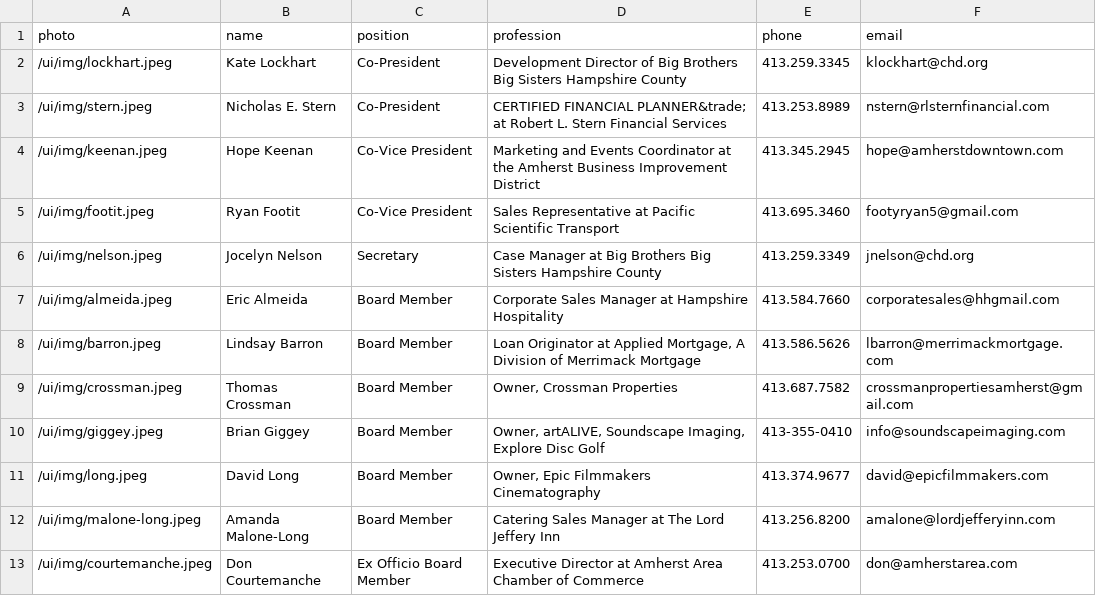
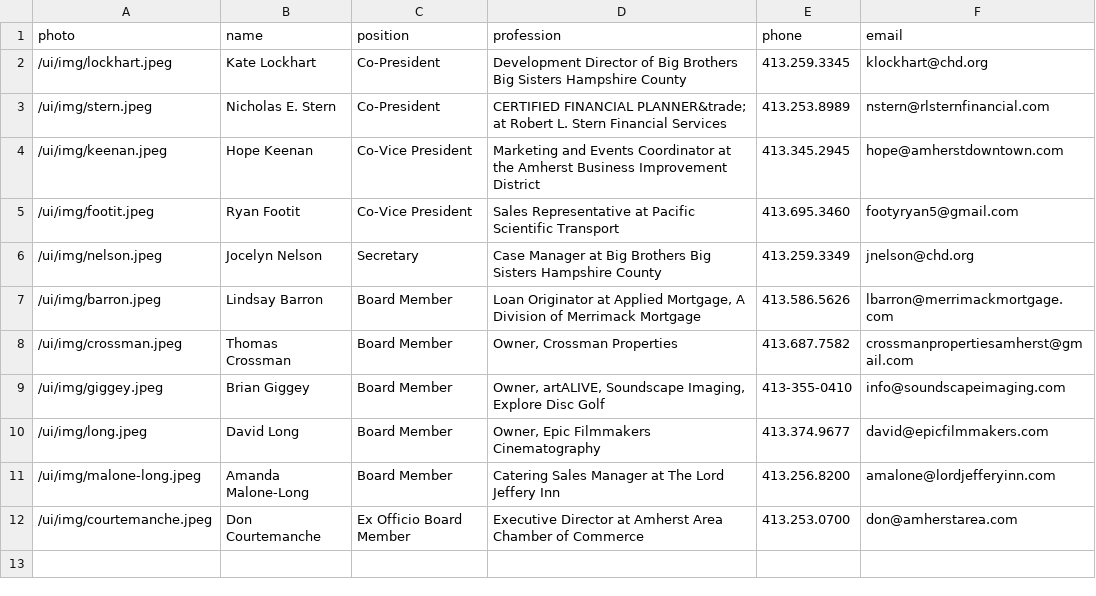
Before and after one commit to clearbold/ayp, a CSV file: _data/exec-committee.csv, drawn as a sheet.

Commit message:
Update exec-committee.csv

```diff
--- a/_data/exec-committee.csv
+++ b/_data/exec-committee.csv
@@ -6,3 +6,2 @@
 "/ui/img/nelson.jpeg","Jocelyn Nelson","Secretary","Case Manager at Big Brothers Big Sisters Hampshire County","413.259.3349","jnelson@chd.org"
-"/ui/img/almeida.jpeg","Eric Almeida","Board Member","Corporate Sales Manager at Hampshire Hospitality","413.584.7660","corporatesales@hhgmail.com"
 "/ui/img/barron.jpeg","Lindsay Barron","Board Member","Loan Originator at Applied Mortgage, A Division of Merrimack Mortgage","413.586.5626","lbarron@merrimackmortgage.com"
```
